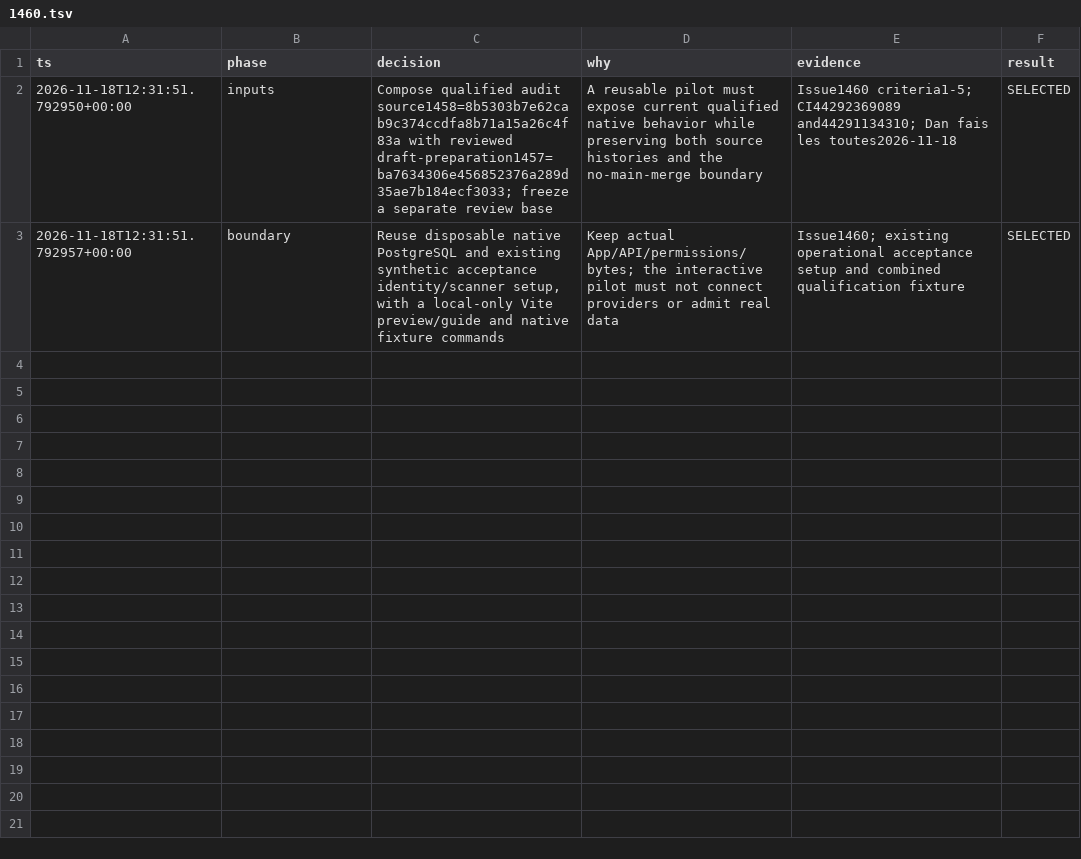
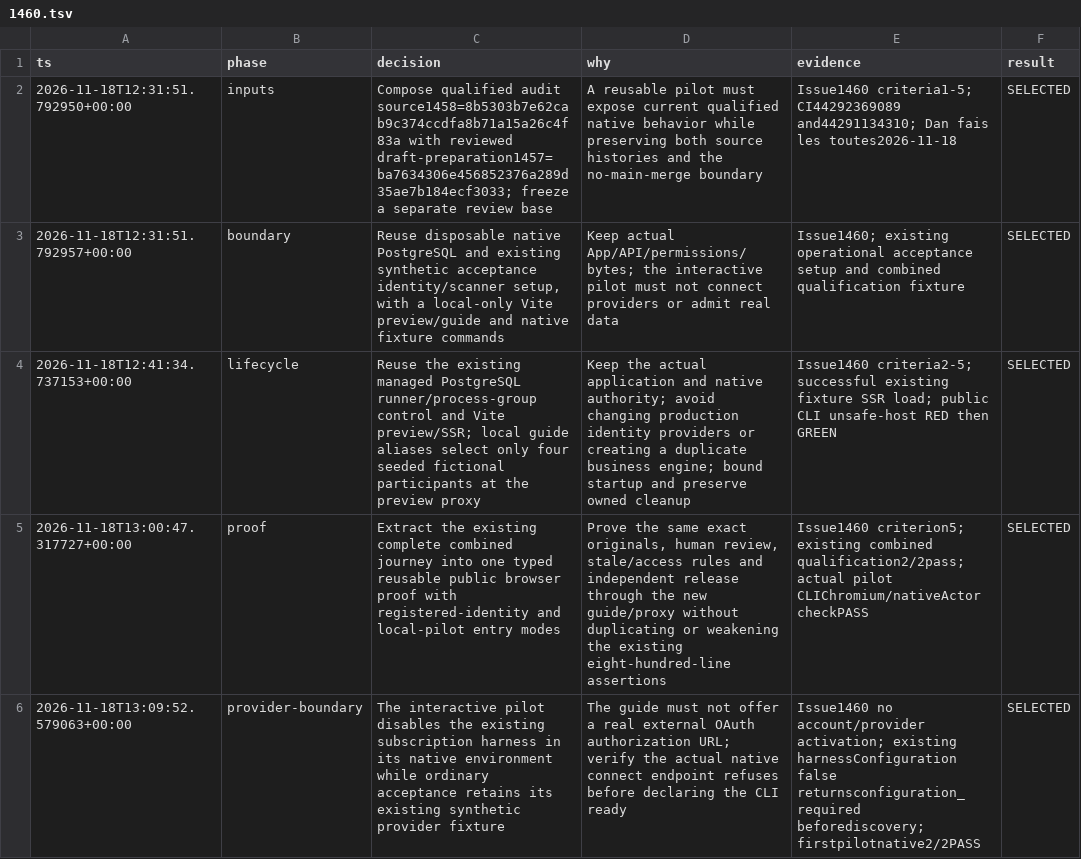
Before and after one commit to Prisma-Prim/PRISMA-PRIM-Suite, a TSV file: .audit/1460.tsv, drawn as a sheet; the diff names each change by its address in the sheet, - before the commit and + after, or states it on an @@ line.

Commit message:
feat: provide guided fictional local audit pilot (#1460)

```diff
--- a/.audit/1460.tsv
+++ b/.audit/1460.tsv
+row 4: 2026-11-18T12:41:34.737153+00:00 | lifecycle | Reuse the existing managed PostgreSQL runner/process-group control and Vite preview/SSR; local guide aliases select only four seeded fictional participants at the preview proxy | Keep the actual application and native authority; avoid changing production identity providers or creating a duplicate business engine; bound startup and preserve owned cleanup | Issue1460 criteria2-5; successful existing fixture SSR load; public CLI unsafe-host RED then GREEN | SELECTED
+row 5: 2026-11-18T13:00:47.317727+00:00 | proof | Extract the existing complete combined journey into one typed reusable public browser proof with registered-identity and local-pilot entry modes | Prove the same exact originals, human review, stale/access rules and independent release through the new guide/proxy without duplicating or weakening the existing eight-hundred-line assertions | Issue1460 criterion5; existing combined qualification2/2pass; actual pilot CLIChromium/nativeActor checkPASS | SELECTED
+row 6: 2026-11-18T13:09:52.579063+00:00 | provider-boundary | The interactive pilot disables the existing subscription harness in its native environment while ordinary acceptance retains its existing synthetic provider fixture | The guide must not offer a real external OAuth authorization URL; verify the actual native connect endpoint refuses before declaring the CLI ready | Issue1460 no account/provider activation; existing harnessConfiguration false returnsconfiguration_required beforediscovery; firstpilotnative2/2PASS | SELECTED
```
Also changed, not shown: 20 other files.
